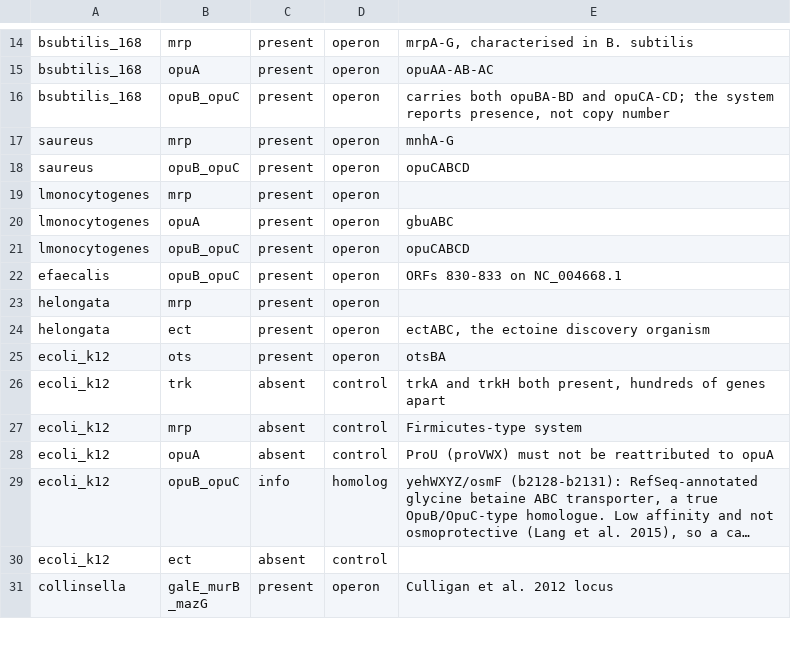
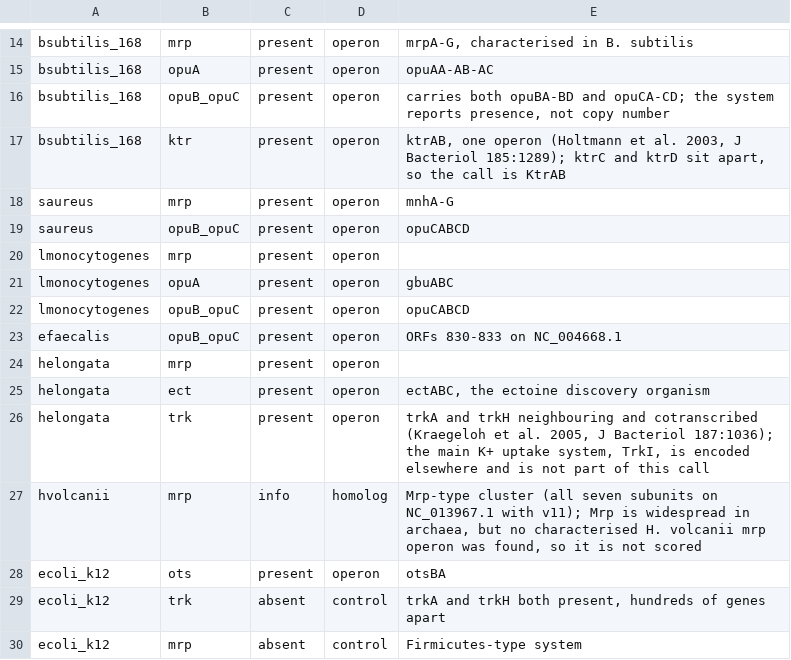
Before and after one commit to barbarahelena/osmo_refdb, a TSV file: assets/real_genome_validation/expected_systems.tsv, drawn as a sheet; only a part is shown, gaps mark what is left out; the shorter side is filled out with more unchanged rows; long unchanged cells end in …; the diff names each change by its address in the sheet, - before the commit and + after, or states it on an @@ line.

```diff
--- a/assets/real_genome_validation/expected_systems.tsv
+++ b/assets/real_genome_validation/expected_systems.tsv
+row 17: bsubtilis_168 | ktr | present | operon | ktrAB, one operon (Holtmann et al. 2003, J Bacteriol 185:1289); ktrC and ktrD sit apart, so the call is KtrAB
+row 26: helongata | trk | present | operon | trkA and trkH neighbouring and cotranscribed (Kraegeloh et al. 2005, J Bacteriol 187:1036); the main K+ uptake system, TrkI, is encoded elsewhere and is not part of this call
+row 27: hvolcanii | mrp | info | homolog | Mrp-type cluster (all seven subunits on NC_013967.1 with v11); Mrp is widespread in archaea, but no characterised H. volcanii mrp operon was found, so it is not scored
```
Also changed, not shown: 1 other file.
